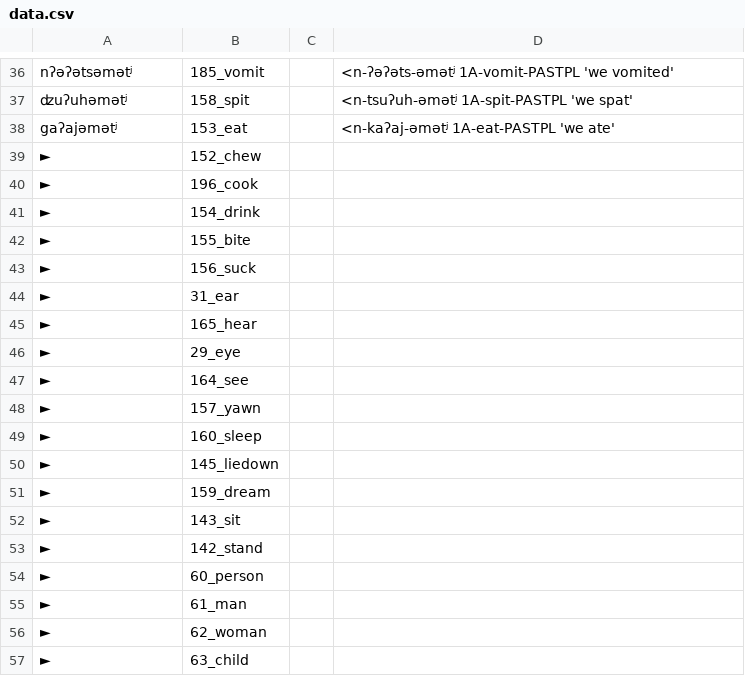
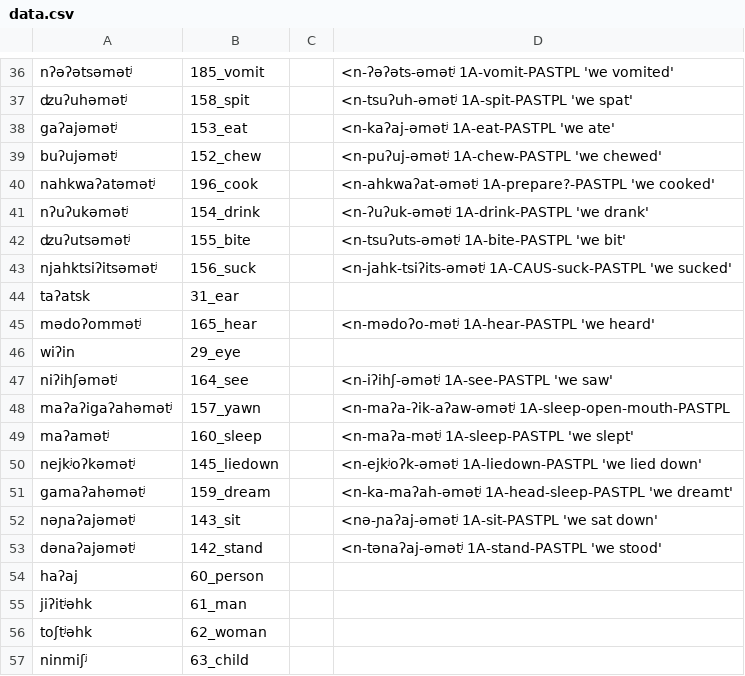
Before and after one commit to lexibank/mixezoqueanvoices, a CSV file: raw/data/Cacalotepec/data.csv, drawn as a sheet; only a part is shown, gaps mark what is left out; the diff covers the shown part only.

Commit message:
Update data.csv

```diff
--- a/raw/data/Cacalotepec/data.csv
+++ b/raw/data/Cacalotepec/data.csv
@@ -38,20 +38,20 @@ nʔəʔətsəmətʲ,185_vomit,,<n-ʔəʔəts-əmətʲ 1A-vomit-PASTPL 'we vomite
 gaʔajəmətʲ,153_eat,,<n-kaʔaj-əmətʲ 1A-eat-PASTPL 'we ate'
-►,152_chew,,
-►,196_cook,,
-►,154_drink,,
-►,155_bite,,
-►,156_suck,,
-►,31_ear,,
-►,165_hear,,
-►,29_eye,,
-►,164_see,,
-►,157_yawn,,
-►,160_sleep,,
-►,145_liedown,,
-►,159_dream,,
-►,143_sit,,
-►,142_stand,,
-►,60_person,,
-►,61_man,,
-►,62_woman,,
-►,63_child,,
+buʔujəmətʲ,152_chew,,<n-puʔuj-əmətʲ 1A-chew-PASTPL 'we chewed'
+nahkwaʔatəmətʲ,196_cook,,<n-ahkwaʔat-əmətʲ 1A-prepare?-PASTPL 'we cooked'
+nʔuʔukəmətʲ,154_drink,,<n-ʔuʔuk-əmətʲ 1A-drink-PASTPL 'we drank'
+ʣuʔutsəmətʲ,155_bite,,<n-tsuʔuts-əmətʲ 1A-bite-PASTPL 'we bit'
+njahktsiʔitsəmətʲ,156_suck,,<n-jahk-tsiʔits-əmətʲ 1A-CAUS-suck-PASTPL 'we sucked'
+taʔatsk,31_ear,,
+mədoʔommətʲ,165_hear,,<n-mədoʔo-mətʲ 1A-hear-PASTPL 'we heard'
+wiʔin,29_eye,,
+niʔihʃəmətʲ,164_see,,<n-iʔihʃ-əmətʲ 1A-see-PASTPL 'we saw'
+maʔaʔigaʔahəmətʲ,157_yawn,,<n-maʔa-ʔik-aʔaw-əmətʲ 1A-sleep-open-mouth-PASTPL
+maʔamətʲ,160_sleep,,<n-maʔa-mətʲ 1A-sleep-PASTPL 'we slept'
+nejkʲoʔkəmətʲ,145_liedown,,<n-ejkʲoʔk-əmətʲ 1A-liedown-PASTPL 'we lied down'
+gamaʔahəmətʲ,159_dream,,<n-ka-maʔah-əmətʲ 1A-head-sleep-PASTPL 'we dreamt'
+nəɲaʔajəmətʲ,143_sit,,<nə-ɲaʔaj-əmətʲ 1A-sit-PASTPL 'we sat down'
+dənaʔajəmətʲ,142_stand,,<n-tənaʔaj-əmətʲ 1A-stand-PASTPL 'we stood'
+haʔaj,60_person,,
+jiʔitʲəhk,61_man,,
+toʃtʲəhk,62_woman,,
+ninmiʃʲ,63_child,,
```
Also changed, not shown: 21 edited cells elsewhere in this file.
